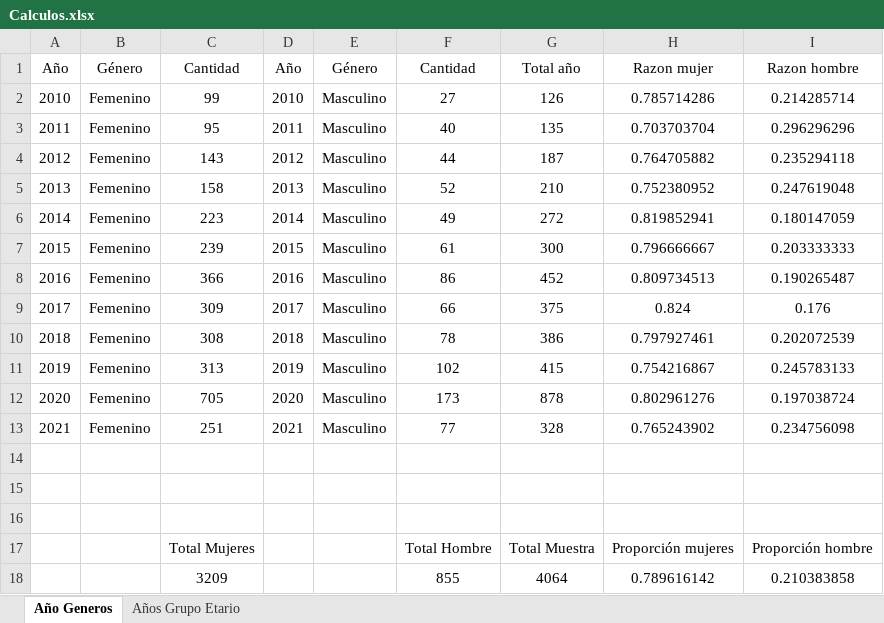
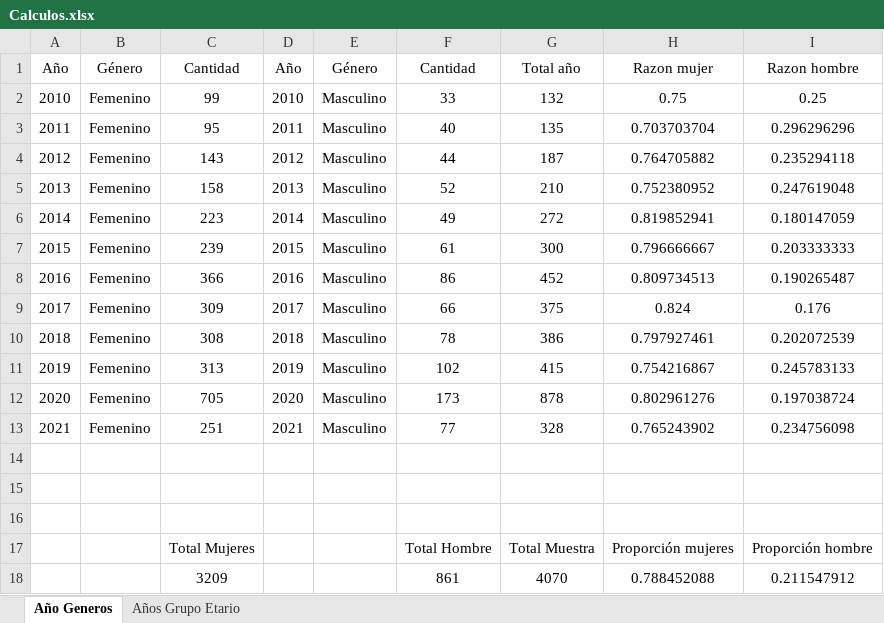
Before and after one commit to SantiagoRomero2707/Taller_GestiondeDatos, an Excel workbook: Puntos/SegundoPunto/Calculos.xlsx, sheet Año Generos, drawn as a sheet; values as stored, in another font and other column widths than the file's, no borders; removed rows and columns are numbered as before the commit, all else as after; the diff names each change by its address in the sheet, - before the commit and + after, or states it on an @@ line.

Commit message:
Dataset limpios

```diff
--- a/Puntos/SegundoPunto/Calculos.xlsx (sheet Año Generos)
+++ b/Puntos/SegundoPunto/Calculos.xlsx (sheet Año Generos)
-F2: 27
+F2: 33
-G2: 126
+G2: 132
-H2: 0.785714286
+H2: 0.75
-I2: 0.214285714
+I2: 0.25
-row 18:  |  | 3209 |  |  | 855 | 4064 | 0.789616142 | 0.210383858
+row 18:  |  | 3209 |  |  | 861 | 4070 | 0.788452088 | 0.211547912
```
Also changed, not shown: sheet Años Grupo Etario, 4 other files.
